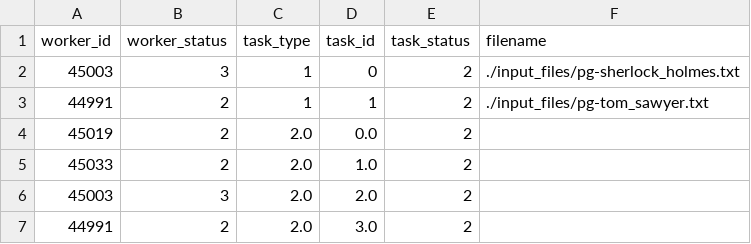
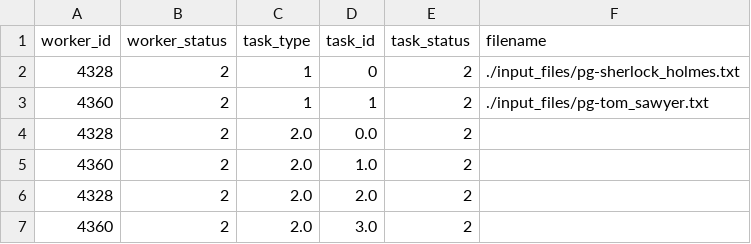
Before and after one commit to valeriopuglisi/gRPC-distributed-word-count, a CSV file: workers.csv, drawn as a sheet.

```diff
--- a/workers.csv
+++ b/workers.csv
@@ -1,7 +1,7 @@
 worker_id,worker_status,task_type,task_id,task_status,filename
-45003,3,1,0,2,./input_files/pg-sherlock_holmes.txt
-44991,2,1,1,2,./input_files/pg-tom_sawyer.txt
-45019,2,2.0,0.0,2,
-45033,2,2.0,1.0,2,
-45003,3,2.0,2.0,2,
-44991,2,2.0,3.0,2,
+4328,2,1,0,2,./input_files/pg-sherlock_holmes.txt
+4360,2,1,1,2,./input_files/pg-tom_sawyer.txt
+4328,2,2.0,0.0,2,
+4360,2,2.0,1.0,2,
+4328,2,2.0,2.0,2,
+4360,2,2.0,3.0,2,
```
Also changed, not shown: 43 other files.
